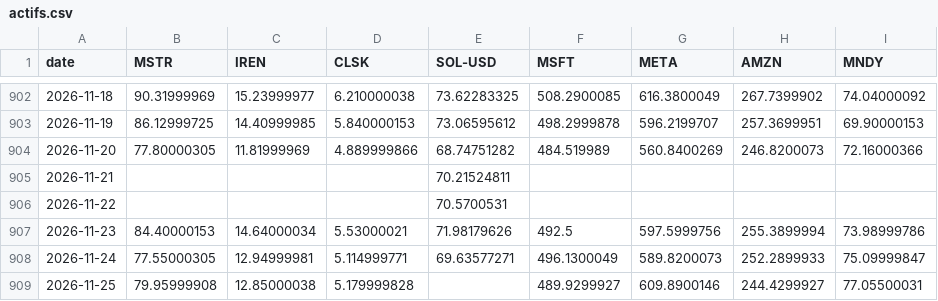
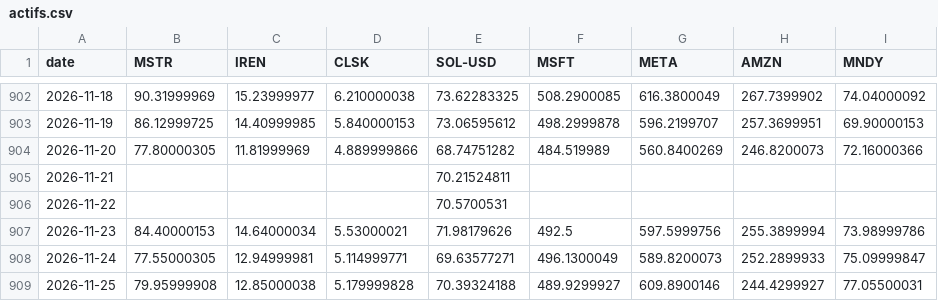
Before and after one commit to valentexi/btc-data, a CSV file: data/actifs.csv, drawn as a sheet; only a part is shown, gaps mark what is left out.

```diff
--- a/data/actifs.csv
+++ b/data/actifs.csv
@@ -908,2 +908,2 @@ date,MSTR,IREN,CLSK,SOL-USD,MSFT,META,AMZN,MNDY
 2026-11-24,77.55000305,12.94999981,5.114999771,69.63577271,496.1300049,589.8200073,252.2899933,75.09999847
-2026-11-25,79.95999908,12.85000038,5.179999828,,489.9299927,609.8900146,244.4299927,77.05500031
+2026-11-25,79.95999908,12.85000038,5.179999828,70.39324188,489.9299927,609.8900146,244.4299927,77.05500031
```
Also changed, not shown: data/derives_instantane.csv, data/financement_kraken_h.csv, 7 other files.
